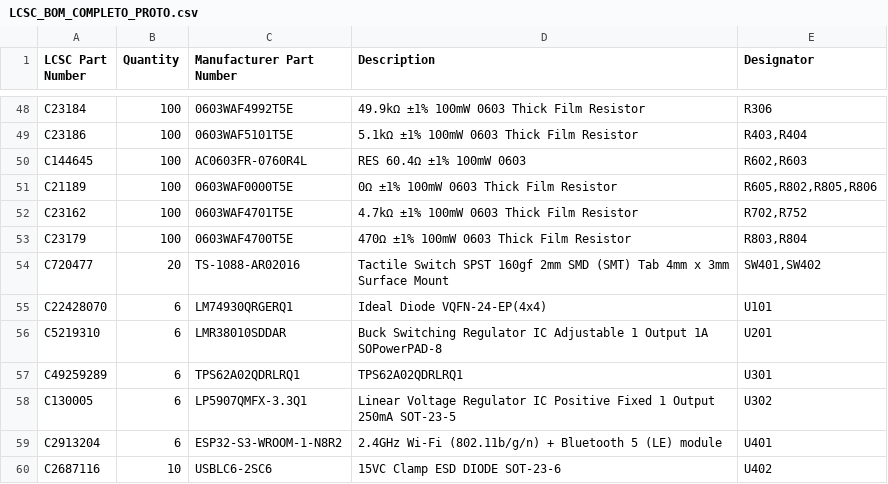
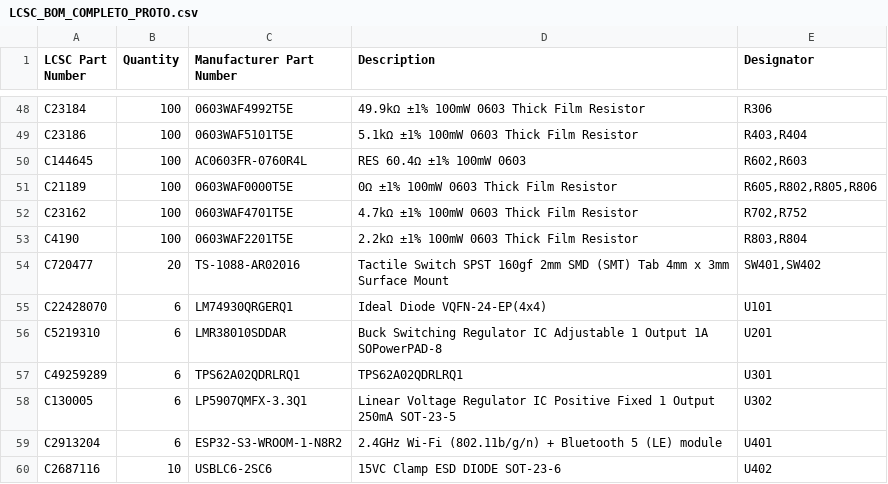
Before and after one commit to elvisdt/PCB_INCLI_VA, a CSV file: bom/LCSC_BOM_COMPLETO_PROTO.csv, drawn as a sheet; only a part is shown, gaps mark what is left out.

```diff
--- a/bom/LCSC_BOM_COMPLETO_PROTO.csv
+++ b/bom/LCSC_BOM_COMPLETO_PROTO.csv
@@ -52,3 +52,3 @@ C21189,100,0603WAF0000T5E,0Ω ±1% 100mW 0603 Thick Film Resistor,"R605,R802,R80
 C23162,100,0603WAF4701T5E,4.7kΩ ±1% 100mW 0603 Thick Film Resistor,"R702,R752"
-C23179,100,0603WAF4700T5E,470Ω ±1% 100mW 0603 Thick Film Resistor,"R803,R804"
+C4190,100,0603WAF2201T5E,2.2kΩ ±1% 100mW 0603 Thick Film Resistor,"R803,R804"
 C720477,20,TS-1088-AR02016,Tactile Switch SPST 160gf 2mm SMD (SMT) Tab 4mm x 3mm Surface Mount,"SW401,SW402"
```
Also changed, not shown: bom/BOM_PROTO.csv, fab/proto/bom_jlc.csv, 28 other files.
